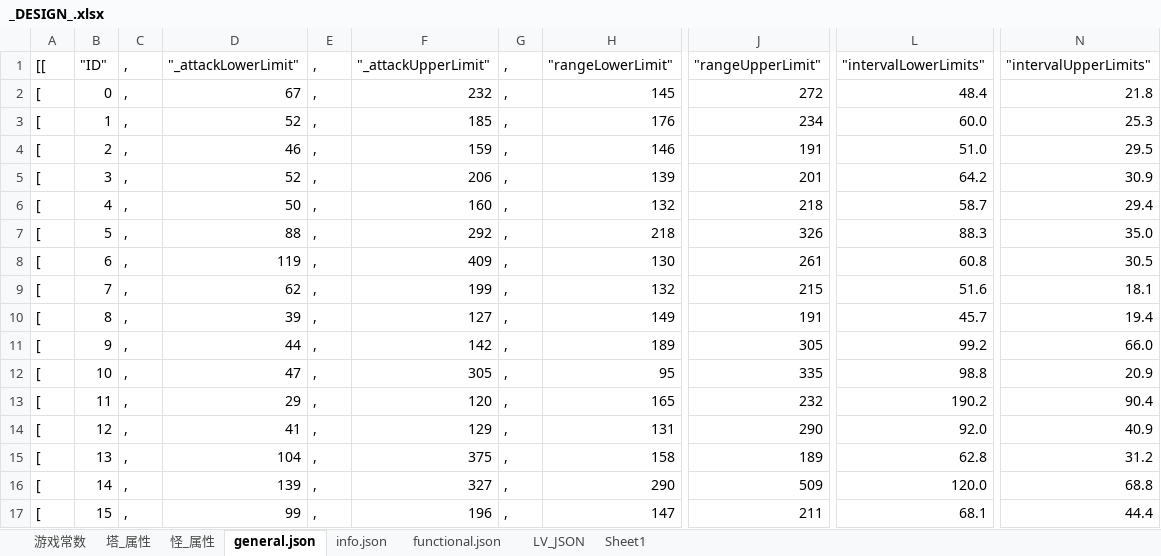
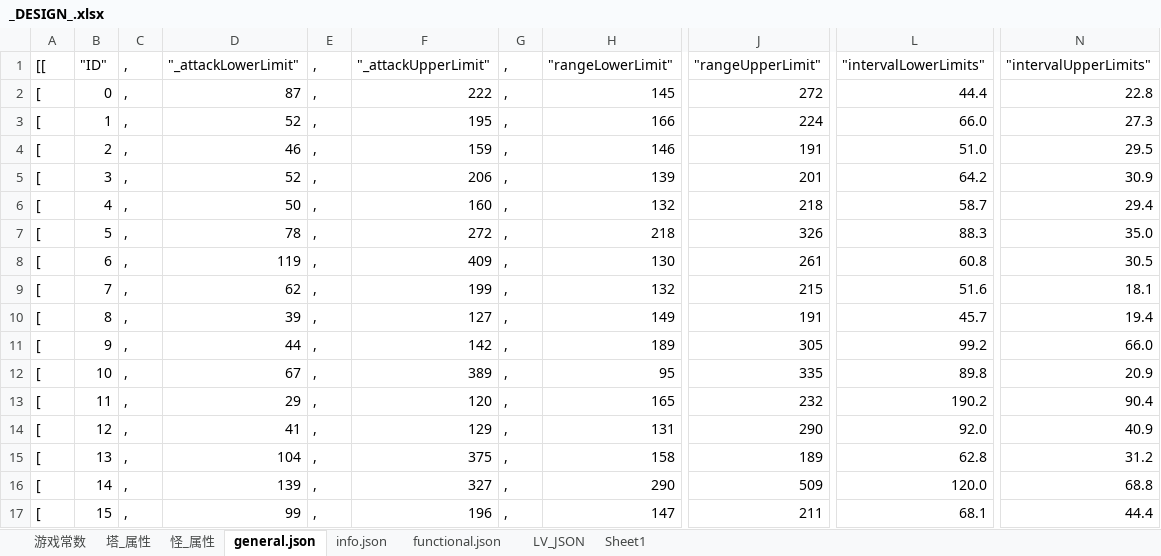
Before and after one commit to Crasader/ColorDefence, an Excel workbook: _DESIGN_.xlsx, sheet general.json, drawn as a sheet; only a part is shown, gaps mark what is left out; values as stored, in another font and other column widths than the file's, no borders; the diff names each change by its address in the sheet, - before the commit and + after, or states it on an @@ line.

```diff
--- a/_DESIGN_.xlsx (sheet general.json)
+++ b/_DESIGN_.xlsx (sheet general.json)
-D2: 67
+D2: 87
-F2: 232
+F2: 222
-L2: 48.4
+L2: 44.4
-N2: 21.8
+N2: 22.8
-F3: 185
+F3: 195
-H3: 176
+H3: 166
-J3: 234
+J3: 224
-L3: 60.0
+L3: 66.0
-N3: 25.3
+N3: 27.3
-D7: 88
+D7: 78
-F7: 292
+F7: 272
-D12: 47
+D12: 67
-F12: 305
+F12: 389
-L12: 98.8
+L12: 89.8
```
Also changed, not shown: sheet 塔_属性, charts or pictures.
